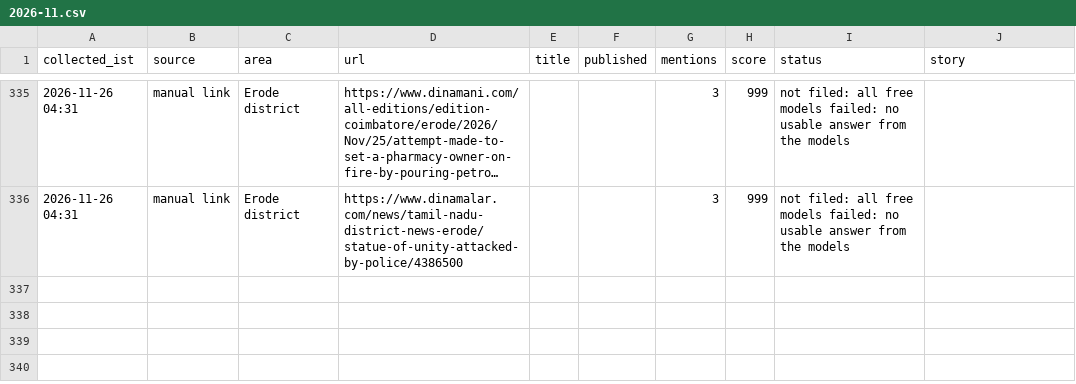
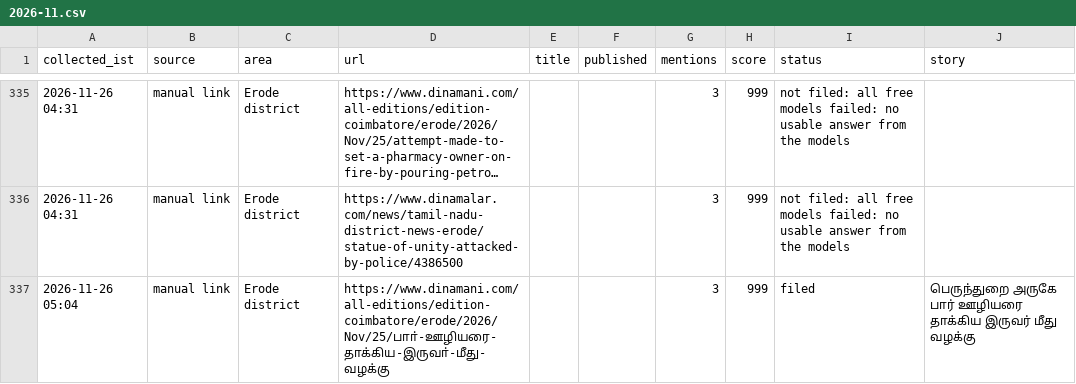
Before and after one commit to news360-tn/erode360-autopost, a CSV file: research_free/archive/2026-11.csv, drawn as a sheet; only a part is shown, gaps mark what is left out; long unchanged cells end in …; the diff names each change by its address in the sheet, - before the commit and + after, or states it on an @@ line.

```diff
--- a/research_free/archive/2026-11.csv
+++ b/research_free/archive/2026-11.csv
+row 337: 2026-11-26 05:04 | manual link | Erode district | https://www.dinamani.com/all-editions/edition-coimbatore/erode/2026/Nov/25/பாா்-ஊழியரை-தாக்கிய-இருவா்-மீது-வழக்கு |  |  | 3 | 999 | filed | பெருந்துறை அருகே பார் ஊழியரை தாக்கிய இருவர் மீது வழக்கு
```
Also changed, not shown: 7 other files.
